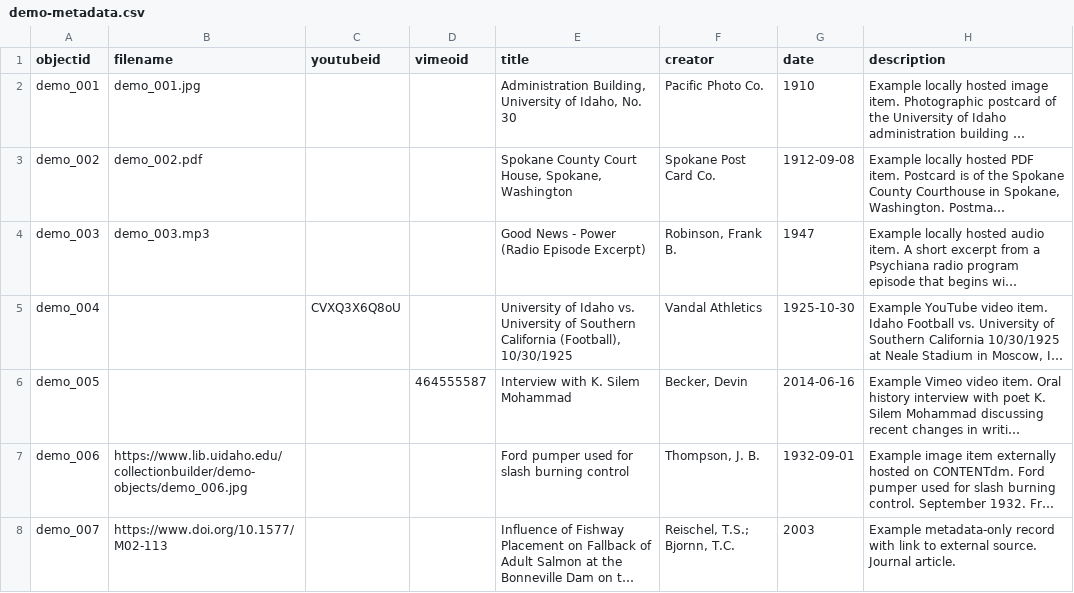
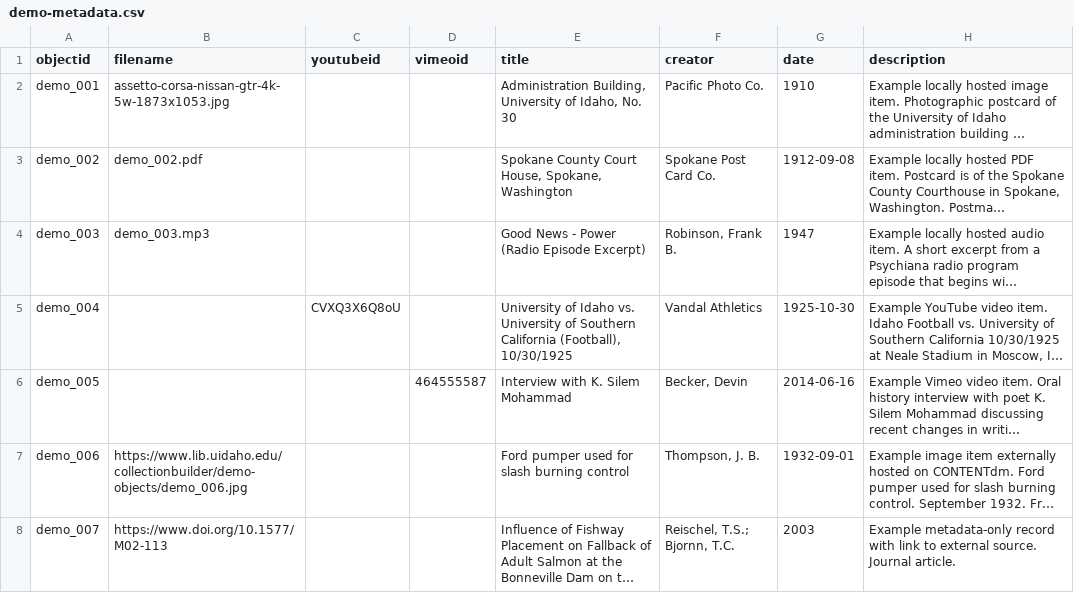
Before and after one commit to 26-00175jgariem-dotcom/ariem-demo, a CSV file: _data/demo-metadata.csv, drawn as a sheet; only a part is shown; long unchanged cells end in …; the diff names each change by its address in the sheet, - before the commit and + after, or states it on an @@ line.

Commit message:
Add files via upload

```diff
--- a/_data/demo-metadata.csv
+++ b/_data/demo-metadata.csv
-B2 (filename): demo_001.jpg
+B2 (filename): assetto-corsa-nissan-gtr-4k-5w-1873x1053.jpg
```
